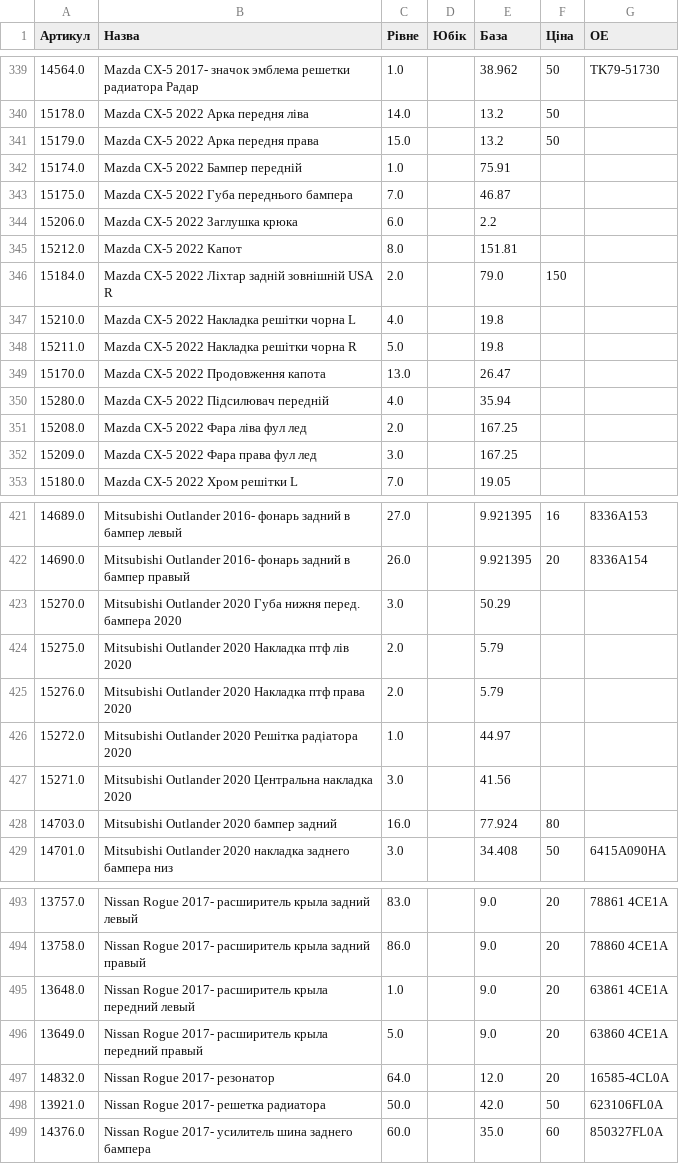
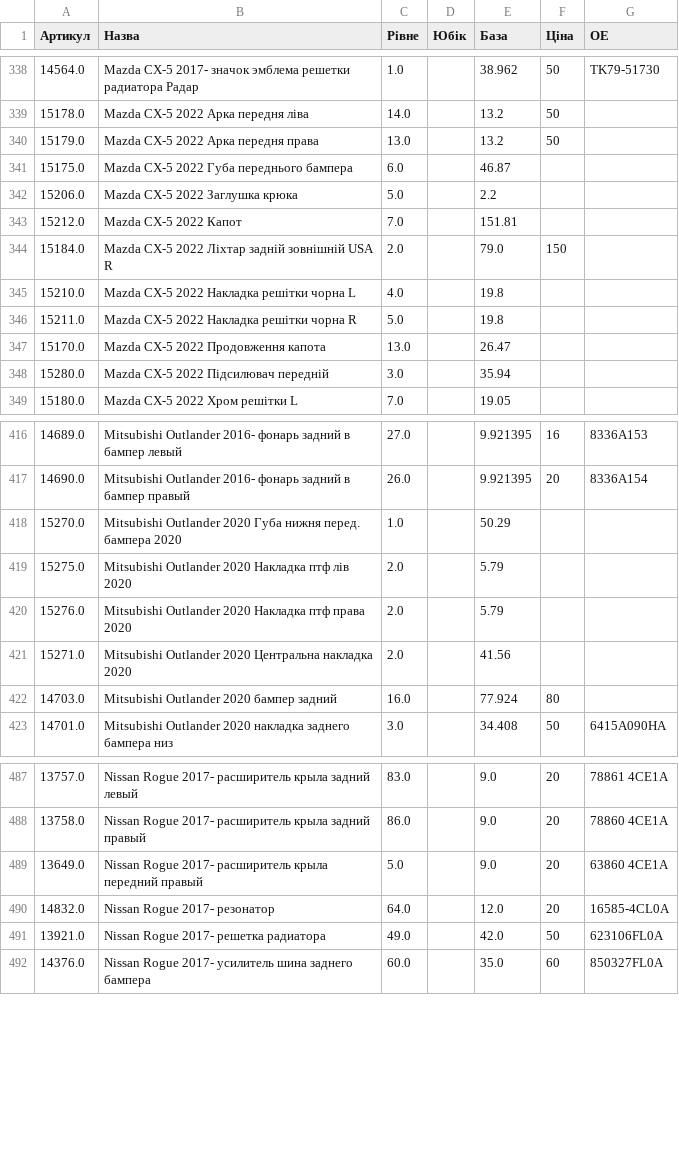
Before and after one commit to vladimircity/streamlitdepl, a CSV file: price.csv, drawn as a sheet; only a part is shown, gaps mark what is left out; the diff covers the shown part only.

```diff
--- a/price.csv
+++ b/price.csv
@@ -349,7 +348,6 @@
 15178.0,Mazda CX-5 2022 Арка передня ліва,14.0, ,13.2,50,
-15179.0,Mazda CX-5 2022 Арка передня права,15.0, ,13.2,50,
-15174.0,Mazda CX-5 2022 Бампер передній,1.0, ,75.91,,
-15175.0,Mazda CX-5 2022 Губа переднього бампера,7.0, ,46.87,,
-15206.0,Mazda CX-5 2022 Заглушка крюка,6.0, ,2.2,,
-15212.0,Mazda CX-5 2022 Капот,8.0, ,151.81,,
+15179.0,Mazda CX-5 2022 Арка передня права,13.0, ,13.2,50,
+15175.0,Mazda CX-5 2022 Губа переднього бампера,6.0, ,46.87,,
+15206.0,Mazda CX-5 2022 Заглушка крюка,5.0, ,2.2,,
+15212.0,Mazda CX-5 2022 Капот,7.0, ,151.81,,
 15184.0,Mazda CX-5 2022 Ліхтар задній зовнішній USA R,2.0, ,79.0,150,
@@ -358,5 +356,3 @@
 15170.0,Mazda CX-5 2022 Продовження капота,13.0, ,26.47,,
-15280.0,Mazda CX-5 2022 Підсилювач передній,4.0, ,35.94,,
-15208.0,Mazda CX-5 2022 Фара ліва фул лед,2.0, ,167.25,,
-15209.0,Mazda CX-5 2022 Фара права фул лед,3.0, ,167.25,,
+15280.0,Mazda CX-5 2022 Підсилювач передній,3.0, ,35.94,,
 15180.0,Mazda CX-5 2022 Хром решітки L,7.0, ,19.05,,
@@ -431,7 +426,6 @@
 14690.0,Mitsubishi Outlander 2016- фонарь задний в бампер правый,26.0, ,9.921395,20,8336A154
-15270.0,Mitsubishi Outlander 2020 Губа нижня перед. бампера 2020,3.0, ,50.29,,
+15270.0,Mitsubishi Outlander 2020 Губа нижня перед. бампера 2020,1.0, ,50.29,,
 15275.0,Mitsubishi Outlander 2020 Накладка птф лів 2020,2.0, ,5.79,,
 15276.0,Mitsubishi Outlander 2020 Накладка птф права 2020,2.0, ,5.79,,
-15272.0,Mitsubishi Outlander 2020 Решітка радіатора 2020,1.0, ,44.97,,
-15271.0,Mitsubishi Outlander 2020 Центральна накладка 2020,3.0, ,41.56,,
+15271.0,Mitsubishi Outlander 2020 Центральна накладка 2020,2.0, ,41.56,,
 14703.0,Mitsubishi Outlander 2020 бампер задний,16.0, ,77.924,80,
@@ -503,6 +497,5 @@
 13758.0,Nissan Rogue 2017- расширитель крыла задний правый,86.0, ,9.0,20,78860 4CE1A
-13648.0,Nissan Rogue 2017- расширитель крыла передний левый,1.0, ,9.0,20,63861 4CE1A
 13649.0,Nissan Rogue 2017- расширитель крыла передний правый,5.0, ,9.0,20,63860 4CE1A
 14832.0,Nissan Rogue 2017- резонатор,64.0, ,12.0,20,16585-4CL0A
-13921.0,Nissan Rogue 2017- решетка радиатора,50.0, ,42.0,50,623106FL0A
+13921.0,Nissan Rogue 2017- решетка радиатора,49.0, ,42.0,50,623106FL0A
 14376.0,Nissan Rogue 2017- усилитель шина заднего бампера,60.0, ,35.0,60,850327FL0A
```
Also changed, not shown: 2 removed rows and 44 edited cells elsewhere in this file.
